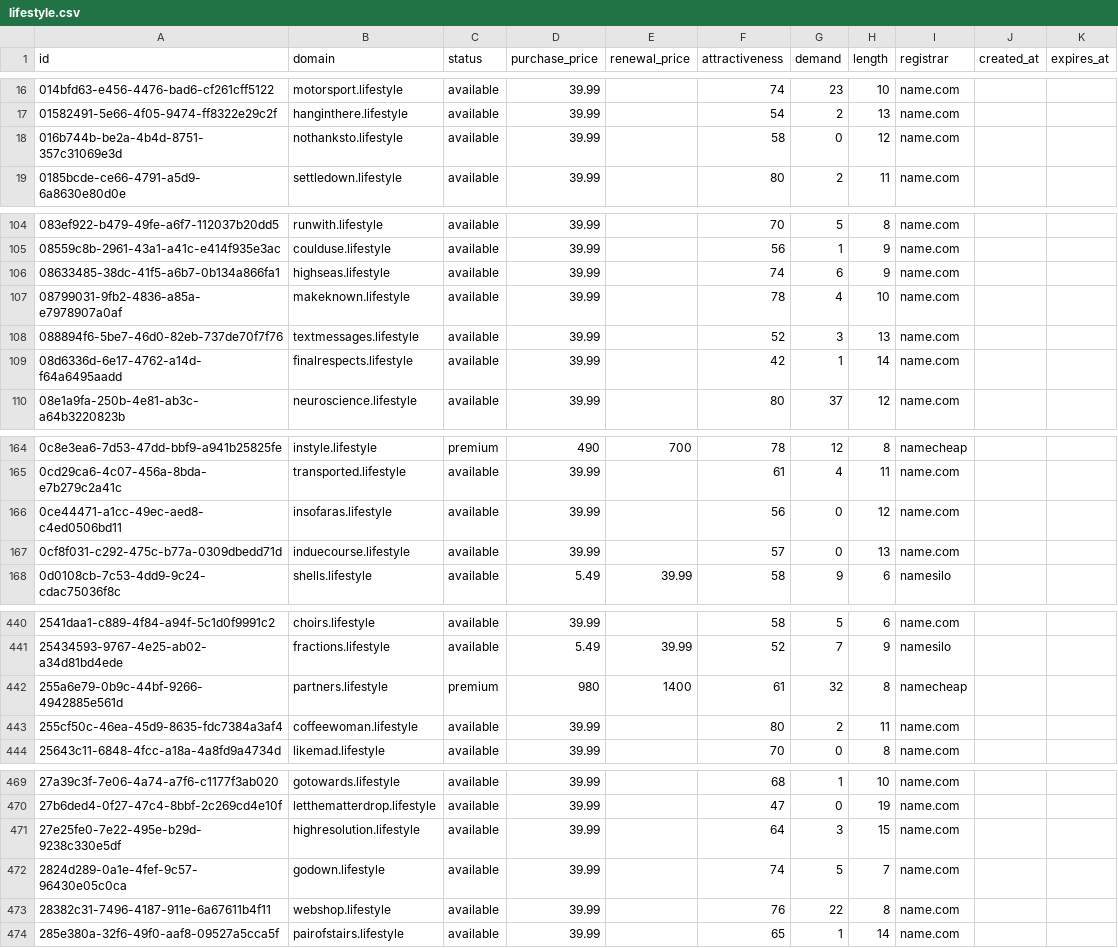
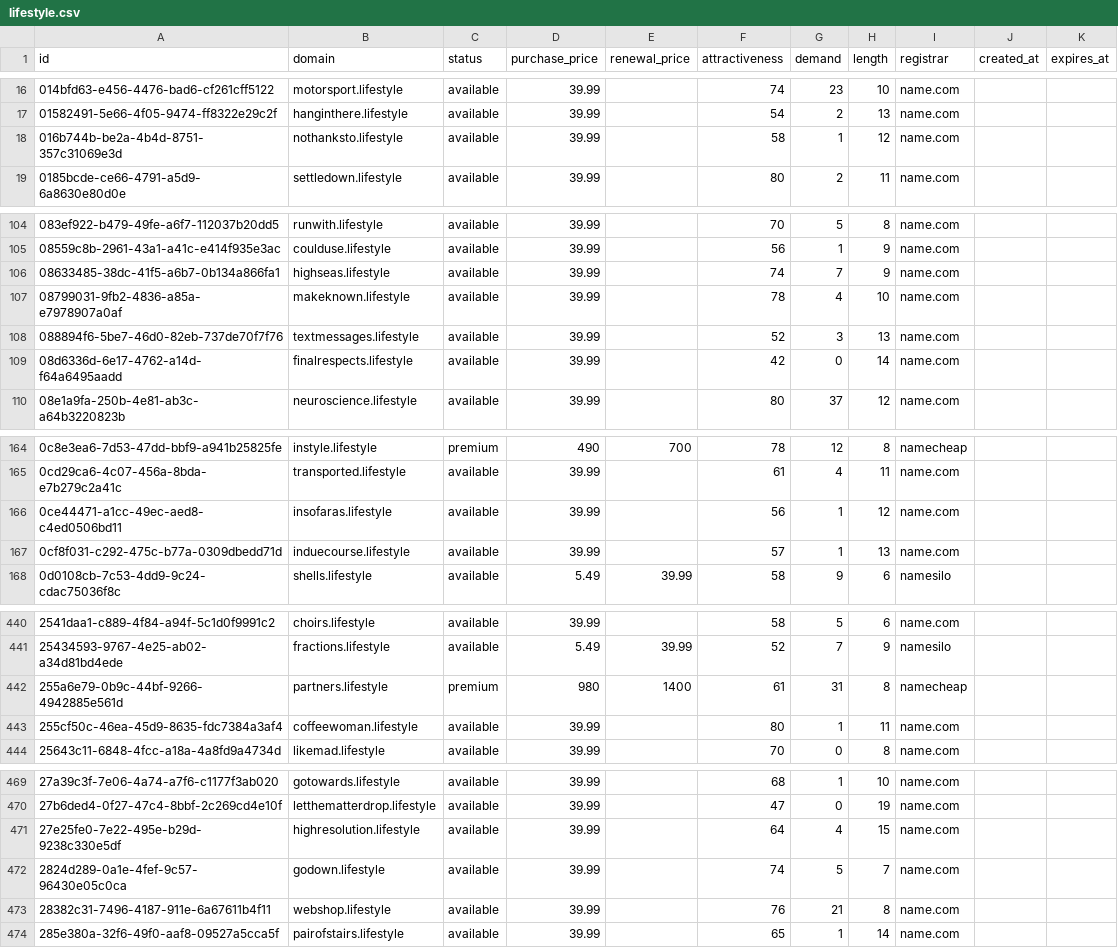
Before and after one commit to UniqueDomains/lifestyle-oneword-domains, a CSV file: lifestyle.csv, drawn as a sheet; only a part is shown, gaps mark what is left out; the diff covers the shown part only.

Commit message:
Domains update

```diff
--- a/lifestyle.csv
+++ b/lifestyle.csv
@@ -17,3 +17,3 @@ id,domain,status,purchase_price,renewal_price,attractiveness,demand,length,regis
 01582491-5e66-4f05-9474-ff8322e29c2f,hanginthere.lifestyle,available,39.99,,54,2,13,name.com,,
-016b744b-be2a-4b4d-8751-357c31069e3d,nothanksto.lifestyle,available,39.99,,58,0,12,name.com,,
+016b744b-be2a-4b4d-8751-357c31069e3d,nothanksto.lifestyle,available,39.99,,58,1,12,name.com,,
 0185bcde-ce66-4791-a5d9-6a8630e80d0e,settledown.lifestyle,available,39.99,,80,2,11,name.com,,
@@ -105,6 +105,6 @@ id,domain,status,purchase_price,renewal_price,attractiveness,demand,length,regis
 08559c8b-2961-43a1-a41c-e414f935e3ac,coulduse.lifestyle,available,39.99,,56,1,9,name.com,,
-08633485-38dc-41f5-a6b7-0b134a866fa1,highseas.lifestyle,available,39.99,,74,6,9,name.com,,
+08633485-38dc-41f5-a6b7-0b134a866fa1,highseas.lifestyle,available,39.99,,74,7,9,name.com,,
 08799031-9fb2-4836-a85a-e7978907a0af,makeknown.lifestyle,available,39.99,,78,4,10,name.com,,
 088894f6-5be7-46d0-82eb-737de70f7f76,textmessages.lifestyle,available,39.99,,52,3,13,name.com,,
-08d6336d-6e17-4762-a14d-f64a6495aadd,finalrespects.lifestyle,available,39.99,,42,1,14,name.com,,
+08d6336d-6e17-4762-a14d-f64a6495aadd,finalrespects.lifestyle,available,39.99,,42,0,14,name.com,,
 08e1a9fa-250b-4e81-ab3c-a64b3220823b,neuroscience.lifestyle,available,39.99,,80,37,12,name.com,,
@@ -165,4 +165,4 @@ id,domain,status,purchase_price,renewal_price,attractiveness,demand,length,regis
 0cd29ca6-4c07-456a-8bda-e7b279c2a41c,transported.lifestyle,available,39.99,,61,4,11,name.com,,
-0ce44471-a1cc-49ec-aed8-c4ed0506bd11,insofaras.lifestyle,available,39.99,,56,0,12,name.com,,
-0cf8f031-c292-475c-b77a-0309dbedd71d,induecourse.lifestyle,available,39.99,,57,0,13,name.com,,
+0ce44471-a1cc-49ec-aed8-c4ed0506bd11,insofaras.lifestyle,available,39.99,,56,1,12,name.com,,
+0cf8f031-c292-475c-b77a-0309dbedd71d,induecourse.lifestyle,available,39.99,,57,1,13,name.com,,
 0d0108cb-7c53-4dd9-9c24-cdac75036f8c,shells.lifestyle,available,5.49,39.99,58,9,6,namesilo,,
@@ -441,4 +441,4 @@ id,domain,status,purchase_price,renewal_price,attractiveness,demand,length,regis
 25434593-9767-4e25-ab02-a34d81bd4ede,fractions.lifestyle,available,5.49,39.99,52,7,9,namesilo,,
-255a6e79-0b9c-44bf-9266-4942885e561d,partners.lifestyle,premium,980,1400,61,32,8,namecheap,,
-255cf50c-46ea-45d9-8635-fdc7384a3af4,coffeewoman.lifestyle,available,39.99,,80,2,11,name.com,,
+255a6e79-0b9c-44bf-9266-4942885e561d,partners.lifestyle,premium,980,1400,61,31,8,namecheap,,
+255cf50c-46ea-45d9-8635-fdc7384a3af4,coffeewoman.lifestyle,available,39.99,,80,1,11,name.com,,
 25643c11-6848-4fcc-a18a-4a8fd9a4734d,likemad.lifestyle,available,39.99,,70,0,8,name.com,,
@@ -470,5 +470,5 @@ id,domain,status,purchase_price,renewal_price,attractiveness,demand,length,regis
 27b6ded4-0f27-47c4-8bbf-2c269cd4e10f,letthematterdrop.lifestyle,available,39.99,,47,0,19,name.com,,
-27e25fe0-7e22-495e-b29d-9238c330e5df,highresolution.lifestyle,available,39.99,,64,3,15,name.com,,
+27e25fe0-7e22-495e-b29d-9238c330e5df,highresolution.lifestyle,available,39.99,,64,4,15,name.com,,
 2824d289-0a1e-4fef-9c57-96430e05c0ca,godown.lifestyle,available,39.99,,74,5,7,name.com,,
-28382c31-7496-4187-911e-6a67611b4f11,webshop.lifestyle,available,39.99,,76,22,8,name.com,,
+28382c31-7496-4187-911e-6a67611b4f11,webshop.lifestyle,available,39.99,,76,21,8,name.com,,
 285e380a-32f6-49f0-aaf8-09527a5cca5f,pairofstairs.lifestyle,available,39.99,,65,1,14,name.com,,
```
Also changed, not shown: 36 edited cells elsewhere in this file, 1 other file.
